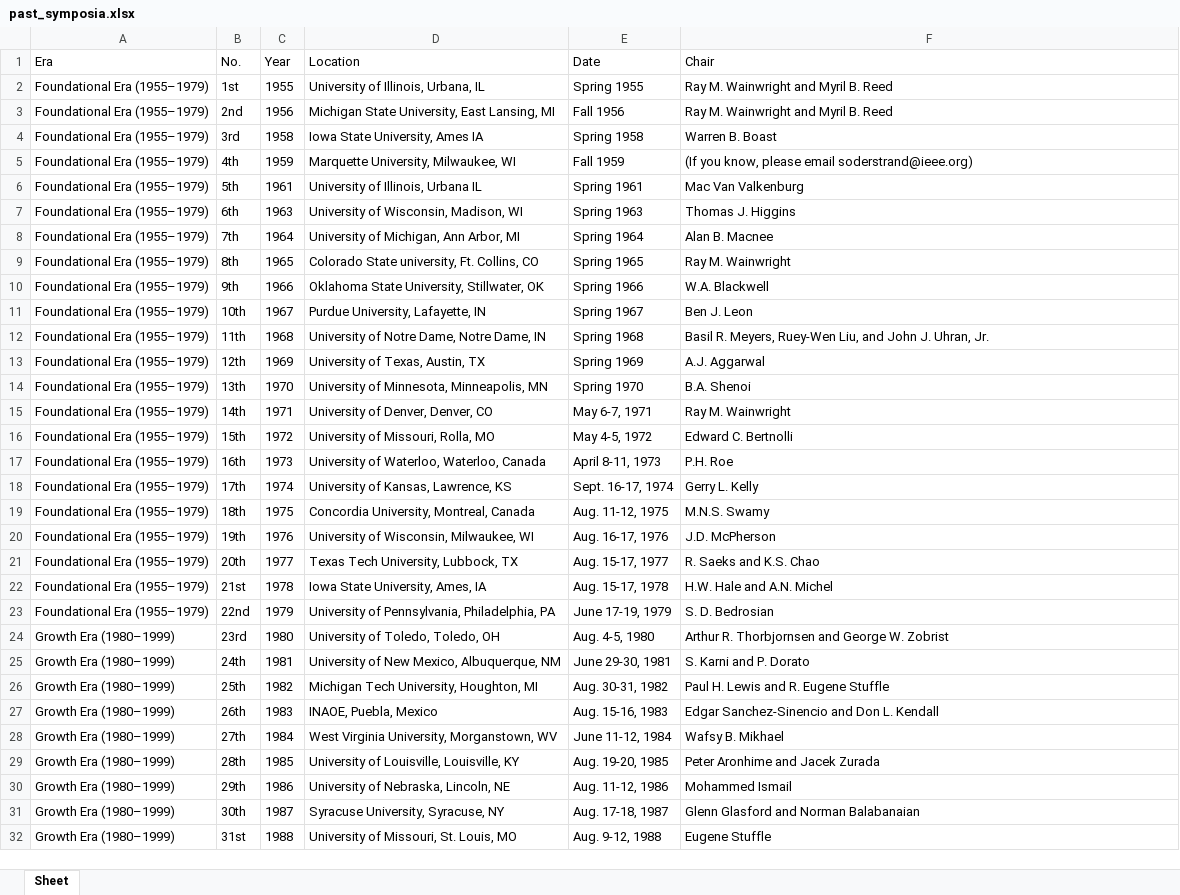
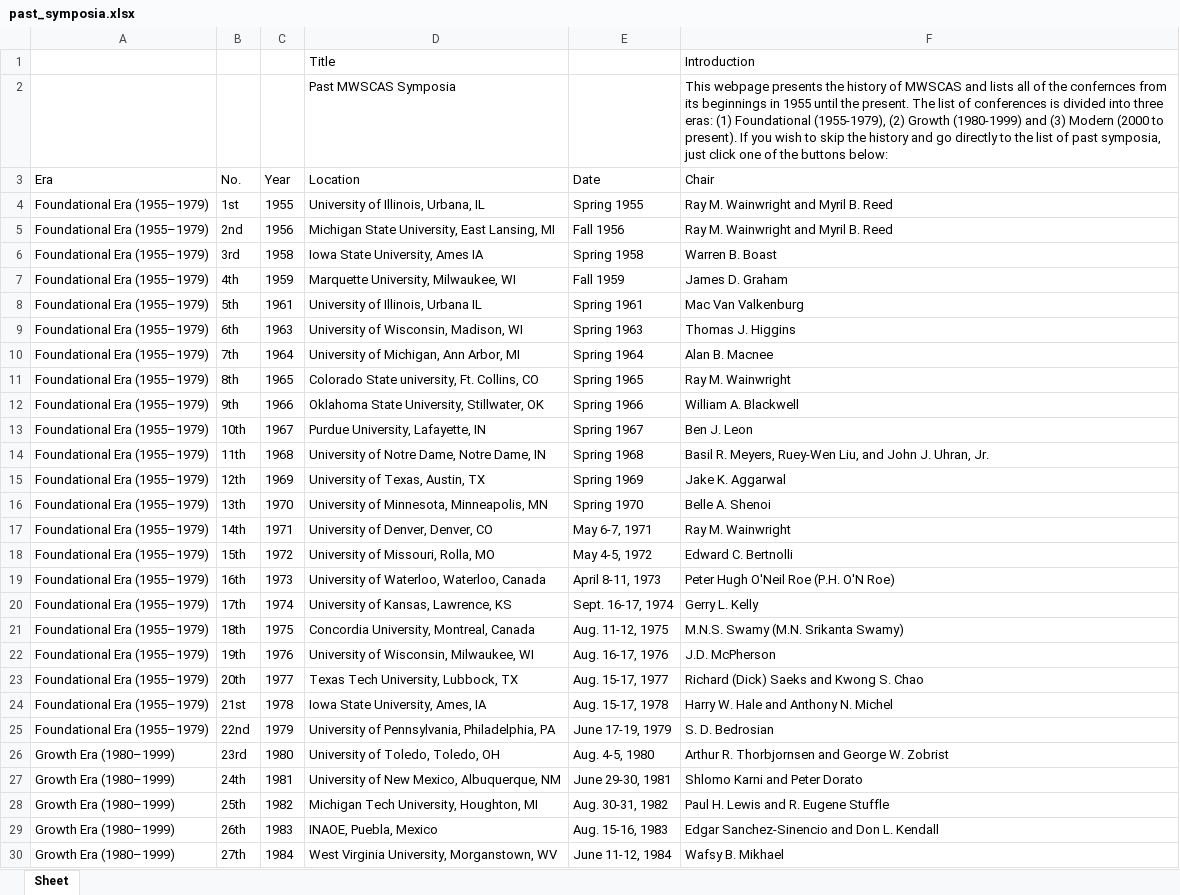
Before and after one commit to soderstrand/mwscas, an Excel workbook: excell/past_symposia.xlsx, sheet Sheet, drawn as a sheet; only a part is shown; the shorter side is filled out with more unchanged rows; values as stored, in another font and other column widths than the file's, no borders; addresses are those after the commit; the diff covers the shown part only; the diff names each change by its address in the sheet, - before the commit and + after, or states it on an @@ line.

```diff
--- a/excell/past_symposia.xlsx (sheet Sheet)
+++ b/excell/past_symposia.xlsx (sheet Sheet)
+row 1:  |  |  | Title |  | Introduction
+row 2:  |  |  | Past MWSCAS Symposia |  | This webpage presents the history of MWSCAS and lists all of the confernces from its beginnings in 1955 until the present. The list of conferences is divided into three eras: (1) Foundational (1955-1979), (2) Growth (1980-1999) and (3) Modern (2000 to present). If you wish to skip the history and go directly to the list of past symposia, just click one of the buttons below:
-F7 (Chair): (If you know, please email soderstrand@ieee.org)
+F7 (Chair): James D. Graham
-F12 (Chair): W.A. Blackwell
+F12 (Chair): William A. Blackwell
-F15 (Chair): A.J. Aggarwal
+F15 (Chair): Jake K. Aggarwal
-F16 (Chair): B.A. Shenoi
+F16 (Chair): Belle A. Shenoi
-F19 (Chair): P.H. Roe
+F19 (Chair): Peter Hugh O'Neil Roe (P.H. O'N Roe)
-F21 (Chair): M.N.S. Swamy
+F21 (Chair): M.N.S. Swamy (M.N. Srikanta Swamy)
-F23 (Chair): R. Saeks and K.S. Chao
+F23 (Chair): Richard (Dick) Saeks and Kwong S. Chao
-F24 (Chair): H.W. Hale and A.N. Michel
+F24 (Chair): Harry W. Hale and Anthony N. Michel
-F27 (Chair): S. Karni and P. Dorato
+F27 (Chair): Shlomo Karni and Peter Dorato
```
Also changed, not shown: 6 edited cells elsewhere in this sheet, excell/MWSCAS_Student_Paper_Awards.xlsx, excell/documents.xlsx, 5 other files.
